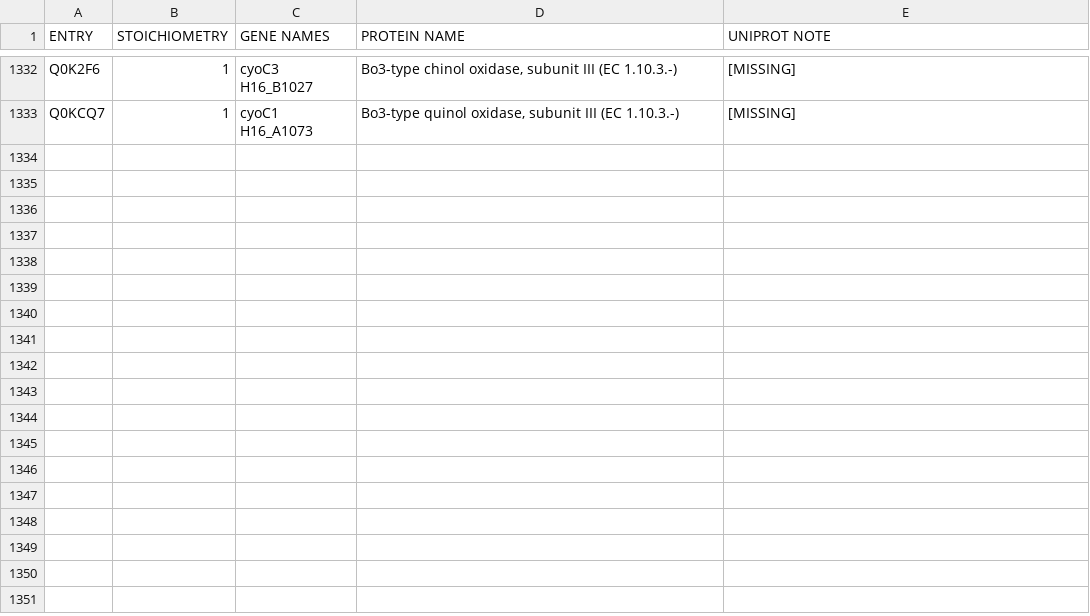
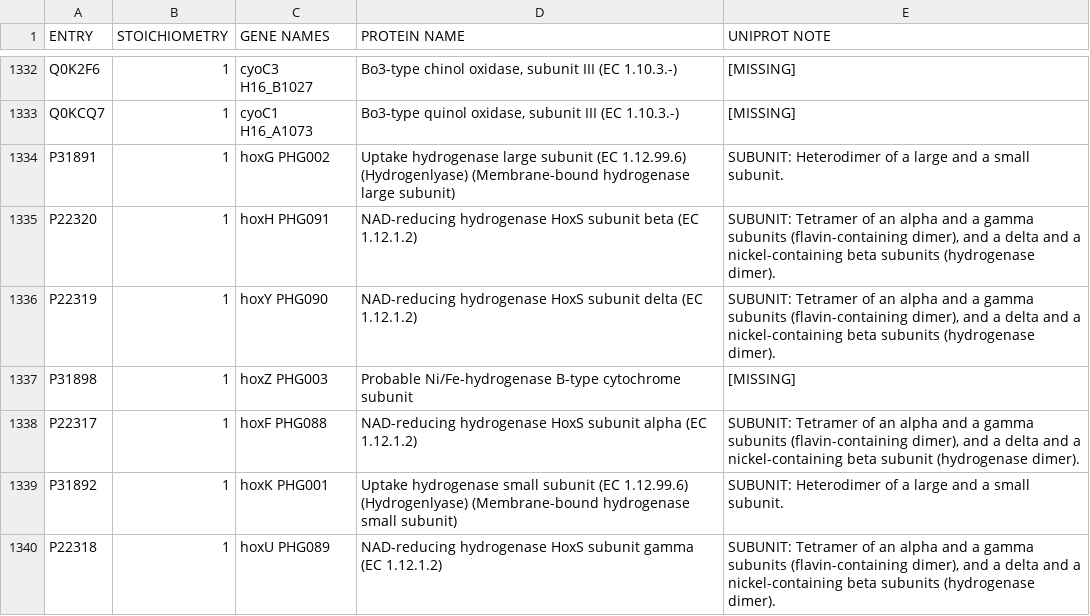
Before and after one commit to SysBioInra/Bacterial-RBA-models, a TSV file: Ralstonia-eutropha-H16/data/subunits.tsv, drawn as a sheet; only a part is shown, gaps mark what is left out; the diff names each change by its address in the sheet, - before the commit and + after, or states it on an @@ line.

```diff
--- a/Ralstonia-eutropha-H16/data/subunits.tsv
+++ b/Ralstonia-eutropha-H16/data/subunits.tsv
+row 1334: P31891 | 1 | hoxG PHG002 | Uptake hydrogenase large subunit (EC 1.12.99.6) (Hydrogenlyase) (Membrane-bound hydrogenase large subunit) | SUBUNIT: Heterodimer of a large and a small subunit.
+row 1335: P22320 | 1 | hoxH PHG091 | NAD-reducing hydrogenase HoxS subunit beta (EC 1.12.1.2) | SUBUNIT: Tetramer of an alpha and a gamma subunits (flavin-containing dimer), and a delta and a nickel-containing beta subunits (hydrogenase dimer).
+row 1336: P22319 | 1 | hoxY PHG090 | NAD-reducing hydrogenase HoxS subunit delta (EC 1.12.1.2) | SUBUNIT: Tetramer of an alpha and a gamma subunits (flavin-containing dimer), and a delta and a nickel-containing beta subunits (hydrogenase dimer).
+row 1337: P31898 | 1 | hoxZ PHG003 | Probable Ni/Fe-hydrogenase B-type cytochrome subunit | [MISSING]
+row 1338: P22317 | 1 | hoxF PHG088 | NAD-reducing hydrogenase HoxS subunit alpha (EC 1.12.1.2) | SUBUNIT: Tetramer of an alpha and a gamma subunits (flavin-containing dimer), and a delta and a nickel-containing beta subunit (hydrogenase dimer).
+row 1339: P31892 | 1 | hoxK PHG001 | Uptake hydrogenase small subunit (EC 1.12.99.6) (Hydrogenlyase) (Membrane-bound hydrogenase small subunit) | SUBUNIT: Heterodimer of a large and a small subunit.
+row 1340: P22318 | 1 | hoxU PHG089 | NAD-reducing hydrogenase HoxS subunit gamma (EC 1.12.1.2) | SUBUNIT: Tetramer of an alpha and a gamma subunits (flavin-containing dimer), and a delta and a nickel-containing beta subunits (hydrogenase dimer).
```
Also changed, not shown: Ralstonia-eutropha-H16/data/metabolites.tsv, Ralstonia-eutropha-H16/data/protein_summary.tsv, 8 other files.
